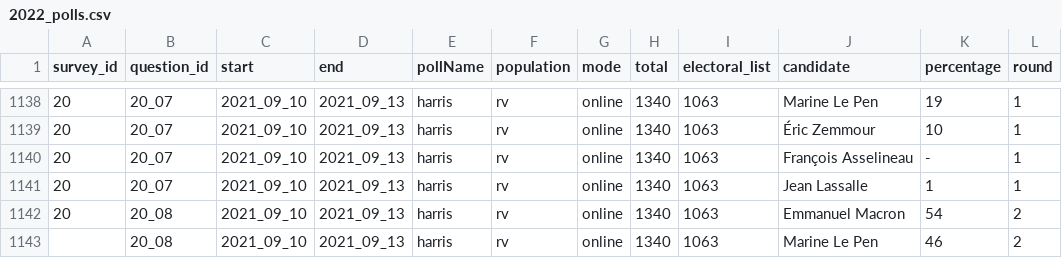
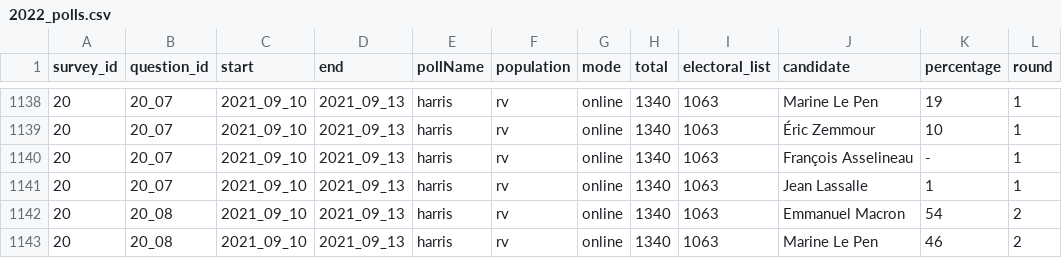
Before and after one commit to MerlinHeidemanns/election_forecast_france, a CSV file: dta/polls_dta/2022_polls.csv, drawn as a sheet; only a part is shown, gaps mark what is left out.

```diff
--- a/dta/polls_dta/2022_polls.csv
+++ b/dta/polls_dta/2022_polls.csv
@@ -1142,2 +1142,2 @@
 20,20_08,2021_09_10,2021_09_13,harris,rv,online,1340,1063,Emmanuel Macron,54,2
-,20_08,2021_09_10,2021_09_13,harris,rv,online,1340,1063,Marine Le Pen,46,2
+20,20_08,2021_09_10,2021_09_13,harris,rv,online,1340,1063,Marine Le Pen,46,2
```
Also changed, not shown: 1 other file.
